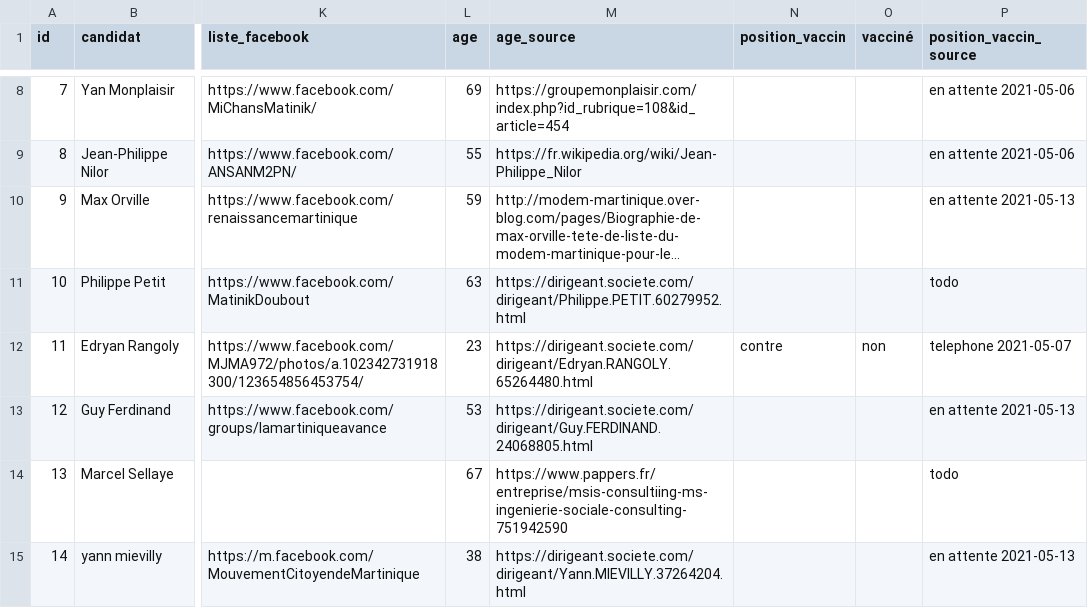
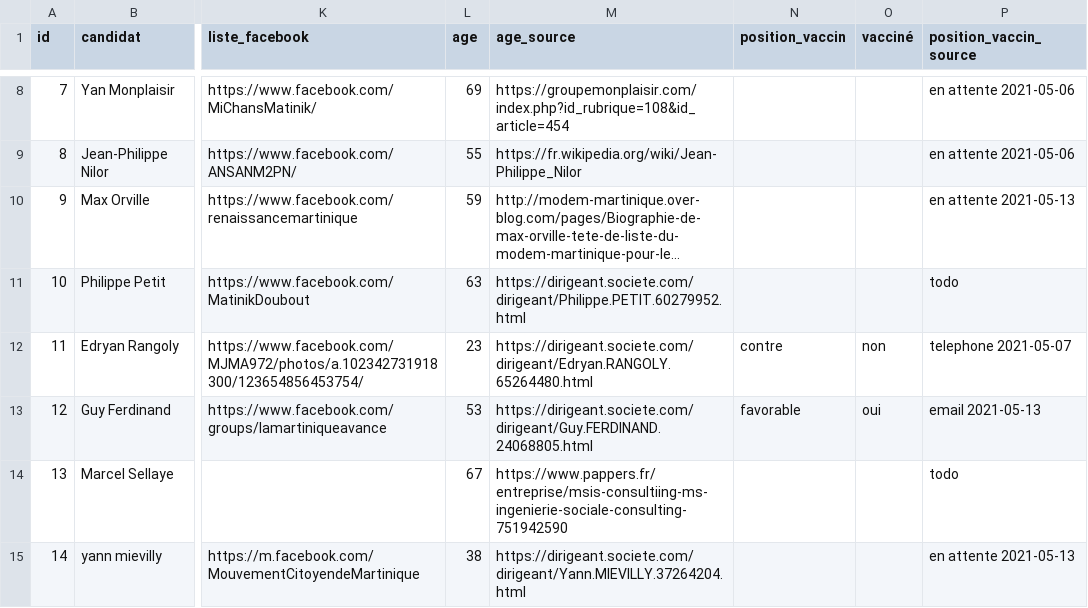
Before and after one commit to glefait/ctm-elections-2021, a CSV file: candidats.csv, drawn as a sheet; only a part is shown, gaps mark what is left out; long unchanged cells end in …; the diff names each change by its address in the sheet, - before the commit and + after, or states it on an @@ line.

Commit message:
add G.F vaccine position

```diff
--- a/candidats.csv
+++ b/candidats.csv
-N13 (position_vaccin): (empty)
+N13 (position_vaccin): favorable
-O13 (vacciné): (empty)
+O13 (vacciné): oui
-P13 (position_vaccin_source): en attente 2021-05-13
+P13 (position_vaccin_source): email 2021-05-13
```
